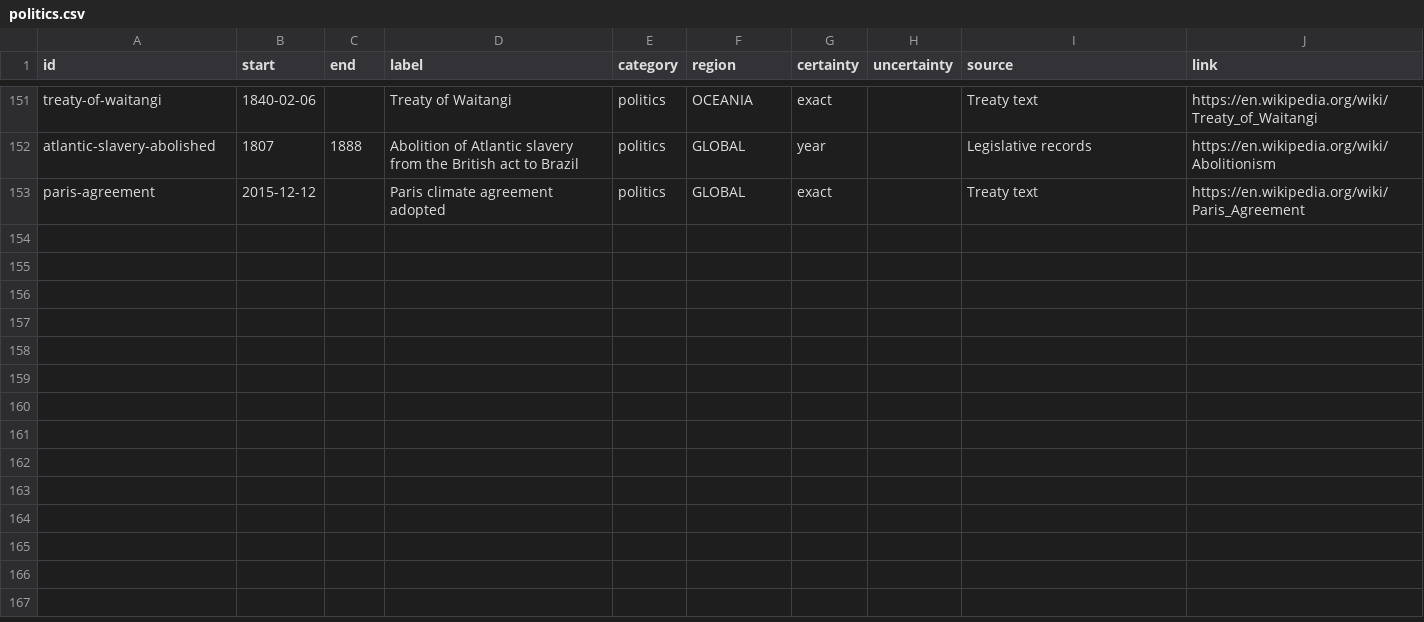
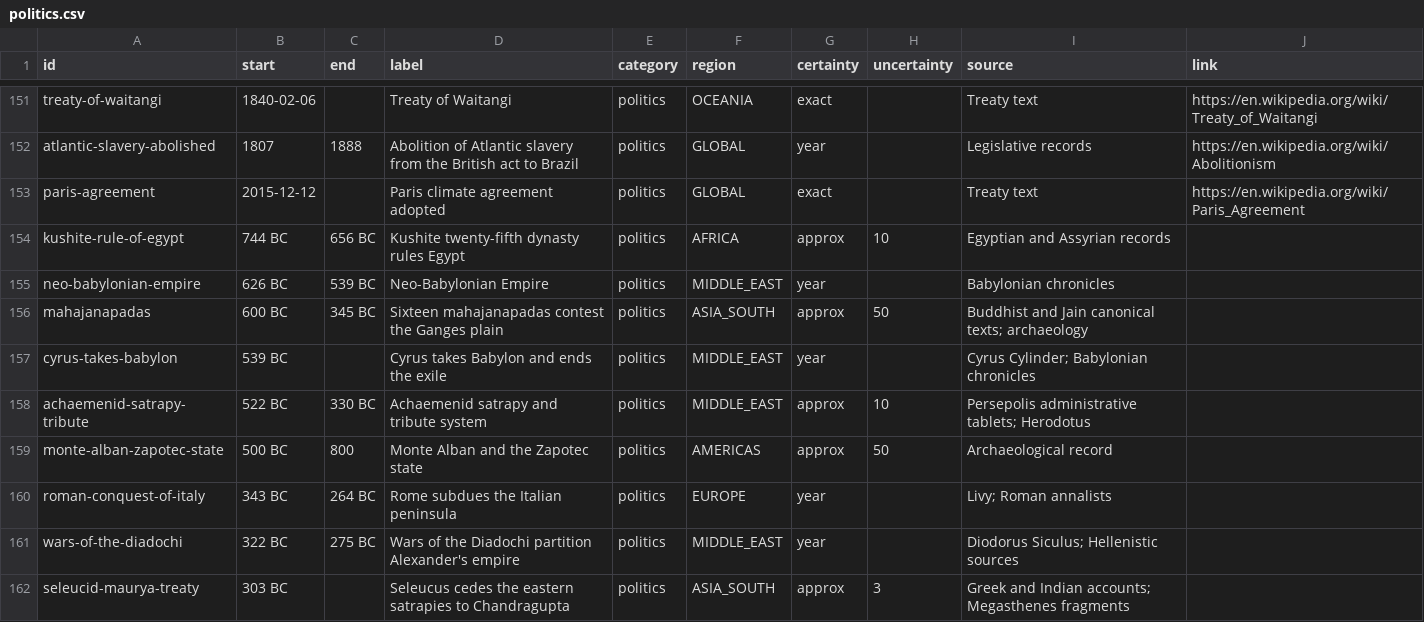
Before and after one commit to thomasbergernz/money-makes-the-world-go-round, a CSV file: public/data/politics.csv, drawn as a sheet; only a part is shown, gaps mark what is left out.

```diff
--- a/public/data/politics.csv
+++ b/public/data/politics.csv
@@ -153 +153,10 @@ atlantic-slavery-abolished,1807,1888,Abolition of Atlantic slavery from the Brit
 paris-agreement,2015-12-12,,Paris climate agreement adopted,politics,GLOBAL,exact,,Treaty text,https://en.wikipedia.org/wiki/Paris_Agreement
+kushite-rule-of-egypt,744 BC,656 BC,Kushite twenty-fifth dynasty rules Egypt,politics,AFRICA,approx,10,Egyptian and Assyrian records,
+neo-babylonian-empire,626 BC,539 BC,Neo-Babylonian Empire,politics,MIDDLE_EAST,year,,Babylonian chronicles,
+mahajanapadas,600 BC,345 BC,Sixteen mahajanapadas contest the Ganges plain,politics,ASIA_SOUTH,approx,50,Buddhist and Jain canonical texts; archaeology,
+cyrus-takes-babylon,539 BC,,Cyrus takes Babylon and ends the exile,politics,MIDDLE_EAST,year,,Cyrus Cylinder; Babylonian chronicles,
+achaemenid-satrapy-tribute,522 BC,330 BC,Achaemenid satrapy and tribute system,politics,MIDDLE_EAST,approx,10,Persepolis administrative tablets; Herodotus,
+monte-alban-zapotec-state,500 BC,800,Monte Alban and the Zapotec state,politics,AMERICAS,approx,50,Archaeological record,
+roman-conquest-of-italy,343 BC,264 BC,Rome subdues the Italian peninsula,politics,EUROPE,year,,Livy; Roman annalists,
+wars-of-the-diadochi,322 BC,275 BC,Wars of the Diadochi partition Alexander's empire,politics,MIDDLE_EAST,year,,Diodorus Siculus; Hellenistic sources,
+seleucid-maurya-treaty,303 BC,,Seleucus cedes the eastern satrapies to Chandragupta,politics,ASIA_SOUTH,approx,3,Greek and Indian accounts; Megasthenes fragments,
```
Also changed, not shown: public/data/economy.csv.
